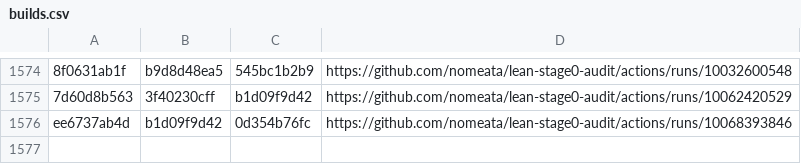
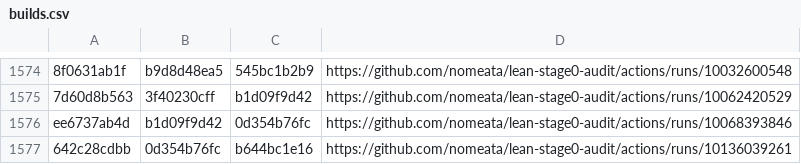
Before and after one commit to nomeata/lean-stage0-audit, a CSV file: builds.csv, drawn as a sheet; only a part is shown, gaps mark what is left out; the diff names each change by its address in the sheet, - before the commit and + after, or states it on an @@ line.

Commit message:
Github run of ./build.sh 642c28cdbb 0d354b76fc

```diff
--- a/builds.csv
+++ b/builds.csv
+row 1577: 642c28cdbb | 0d354b76fc | b644bc1e16 | https://github.com/nomeata/lean-stage0-audit/actions/runs/10136039261
```
Also changed, not shown: repo-digest.csv, 1 other file.
